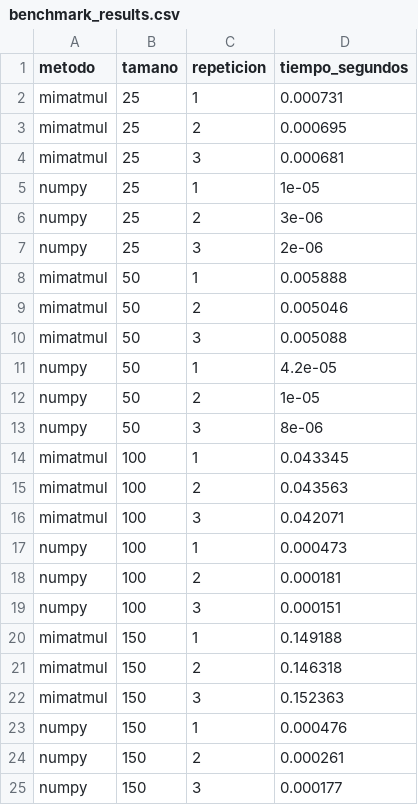
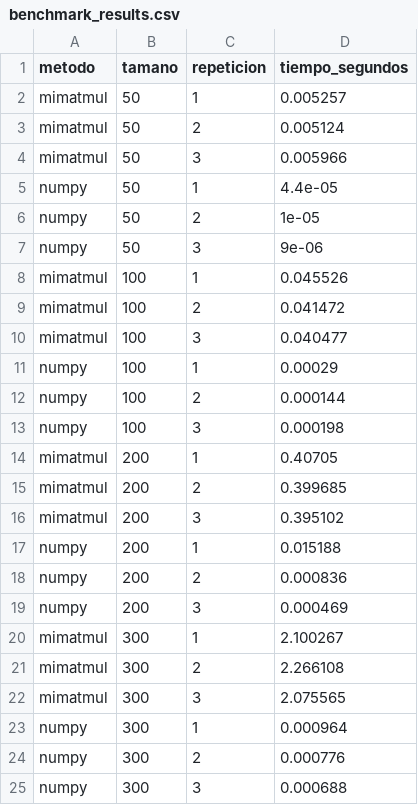
Before and after one commit to matiascleiva/P0-Campos-Matias, a CSV file: data/benchmark_results.csv, drawn as a sheet.

Commit message:
se ajusta tamaños del benchmark y se regeneran datos

```diff
--- a/data/benchmark_results.csv
+++ b/data/benchmark_results.csv
@@ -1,25 +1,25 @@
 metodo,tamano,repeticion,tiempo_segundos
-mimatmul,25,1,0.000731
-mimatmul,25,2,0.000695
-mimatmul,25,3,0.000681
-numpy,25,1,1e-05
-numpy,25,2,3e-06
-numpy,25,3,2e-06
-mimatmul,50,1,0.005888
-mimatmul,50,2,0.005046
-mimatmul,50,3,0.005088
-numpy,50,1,4.2e-05
+mimatmul,50,1,0.005257
+mimatmul,50,2,0.005124
+mimatmul,50,3,0.005966
+numpy,50,1,4.4e-05
 numpy,50,2,1e-05
-numpy,50,3,8e-06
-mimatmul,100,1,0.043345
-mimatmul,100,2,0.043563
-mimatmul,100,3,0.042071
-numpy,100,1,0.000473
-numpy,100,2,0.000181
-numpy,100,3,0.000151
-mimatmul,150,1,0.149188
-mimatmul,150,2,0.146318
-mimatmul,150,3,0.152363
-numpy,150,1,0.000476
-numpy,150,2,0.000261
-numpy,150,3,0.000177
+numpy,50,3,9e-06
+mimatmul,100,1,0.045526
+mimatmul,100,2,0.041472
+mimatmul,100,3,0.040477
+numpy,100,1,0.00029
+numpy,100,2,0.000144
+numpy,100,3,0.000198
+mimatmul,200,1,0.40705
+mimatmul,200,2,0.399685
+mimatmul,200,3,0.395102
+numpy,200,1,0.015188
+numpy,200,2,0.000836
+numpy,200,3,0.000469
+mimatmul,300,1,2.100267
+mimatmul,300,2,2.266108
+mimatmul,300,3,2.075565
+numpy,300,1,0.000964
+numpy,300,2,0.000776
+numpy,300,3,0.000688
```
Also changed, not shown: 1 other file.
